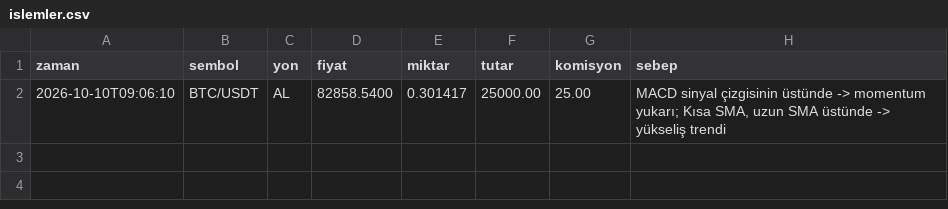
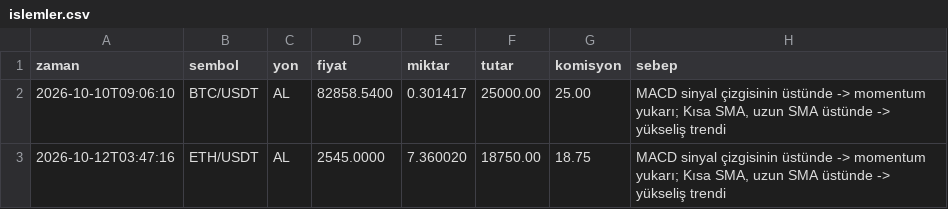
Before and after one commit to exectionerkiller1-jpg/trading-botty, a CSV file: logs/islemler.csv, drawn as a sheet.

```diff
--- a/logs/islemler.csv
+++ b/logs/islemler.csv
@@ -2 +2,2 @@ zaman,sembol,yon,fiyat,miktar,tutar,komisyon,sebep
 2026-10-10T09:06:10,BTC/USDT,AL,82858.5400,0.301417,25000.00,25.00,"MACD sinyal çizgisinin üstünde -> momentum yukarı; Kısa SMA, uzun SMA üstünde -> yükseliş trendi"
+2026-10-12T03:47:16,ETH/USDT,AL,2545.0000,7.360020,18750.00,18.75,"MACD sinyal çizgisinin üstünde -> momentum yukarı; Kısa SMA, uzun SMA üstünde -> yükseliş trendi"
```
Also changed, not shown: 2 other files.
